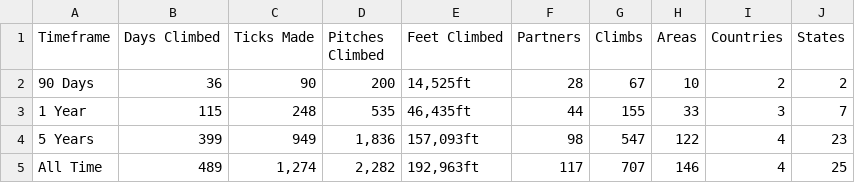
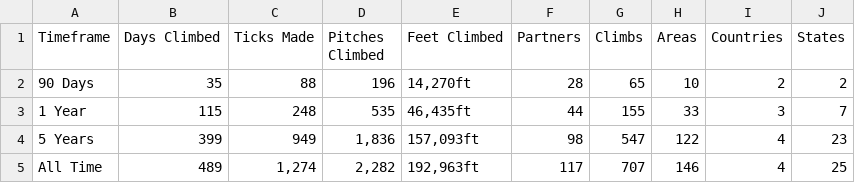
Before and after one commit to achiquit/ticks-db, a CSV file: data/overview-stats.csv, drawn as a sheet.

```diff
--- a/data/overview-stats.csv
+++ b/data/overview-stats.csv
@@ -1,3 +1,3 @@
 Timeframe,"Days Climbed","Ticks Made","Pitches Climbed","Feet Climbed",Partners,Climbs,Areas,Countries,States
-"90 Days",36,90,200,"14,525ft",28,67,10,2,2
+"90 Days",35,88,196,"14,270ft",28,65,10,2,2
 "1 Year",115,248,535,"46,435ft",44,155,33,3,7
```
Also changed, not shown: 7 other files.
